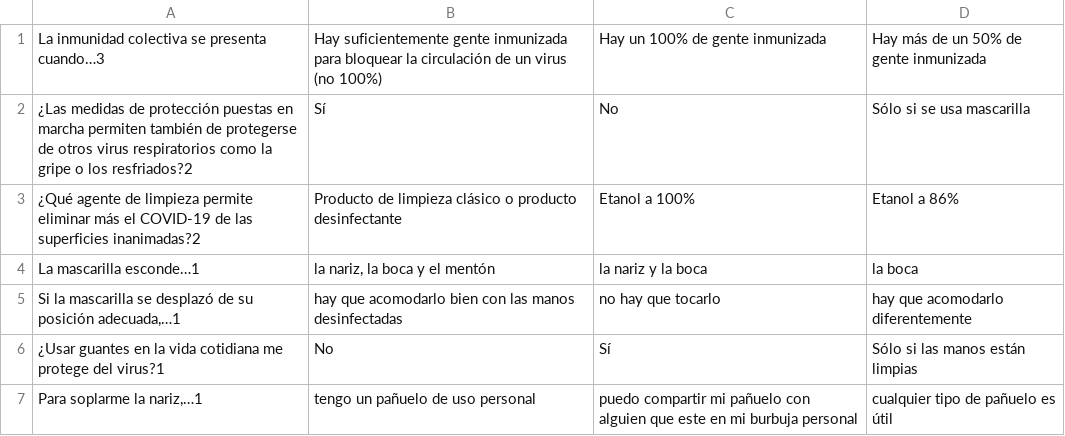
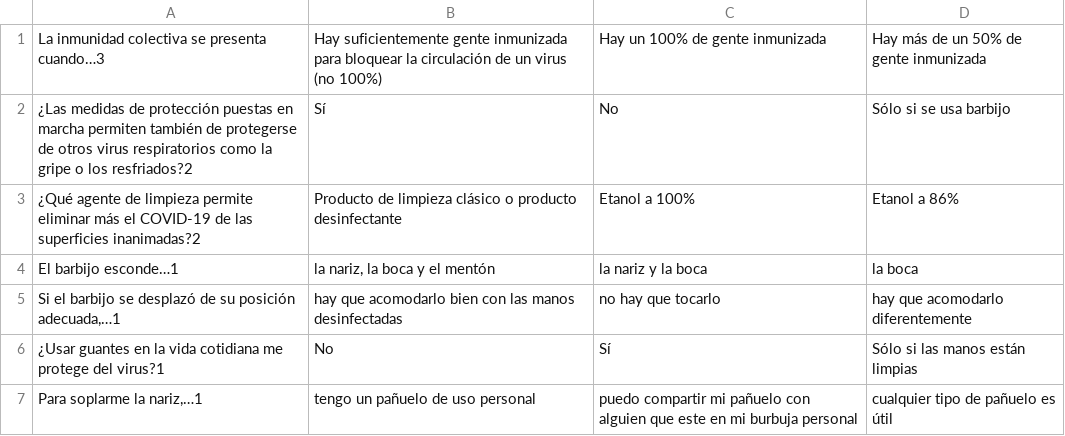
Before and after one commit to gaspypm/test-coronavirus, a CSV file: questions/pharmacy_es.csv, drawn as a sheet; only a part is shown; the diff covers the shown part only.

Commit message:
Update questions

```diff
--- a/questions/pharmacy_es.csv
+++ b/questions/pharmacy_es.csv
@@ -1,6 +1,6 @@
 La inmunidad colectiva se presenta cuando…3;Hay suficientemente gente inmunizada para bloquear la circulación de un virus (no 100%);Hay un 100% de gente inmunizada;Hay más de un 50% de gente inmunizada
-¿Las medidas de protección puestas en marcha permiten también de protegerse de otros virus respiratorios como la gripe o los resfriados?2;Sí;No;Sólo si se usa mascarilla
+¿Las medidas de protección puestas en marcha permiten también de protegerse de otros virus respiratorios como la gripe o los resfriados?2;Sí;No;Sólo si se usa barbijo
 ¿Qué agente de limpieza permite eliminar más el COVID-19 de las superficies inanimadas?2;Producto de limpieza clásico o producto desinfectante;Etanol a 100%;Etanol a 86%
-La mascarilla esconde…1;la nariz, la boca y el mentón;la nariz y la boca;la boca
-Si la mascarilla se desplazó de su posición adecuada,…1;hay que acomodarlo bien con las manos desinfectadas;no hay que tocarlo;hay que acomodarlo diferentemente
+El barbijo esconde…1;la nariz, la boca y el mentón;la nariz y la boca;la boca
+Si el barbijo se desplazó de su posición adecuada,…1;hay que acomodarlo bien con las manos desinfectadas;no hay que tocarlo;hay que acomodarlo diferentemente
 ¿Usar guantes en la vida cotidiana me protege del virus?1;No;Sí;Sólo si las manos están limpias
```
Also changed, not shown: 16 edited cells elsewhere in this file, questions/bank_es.csv, questions/home_fr.csv, 14 other files.
